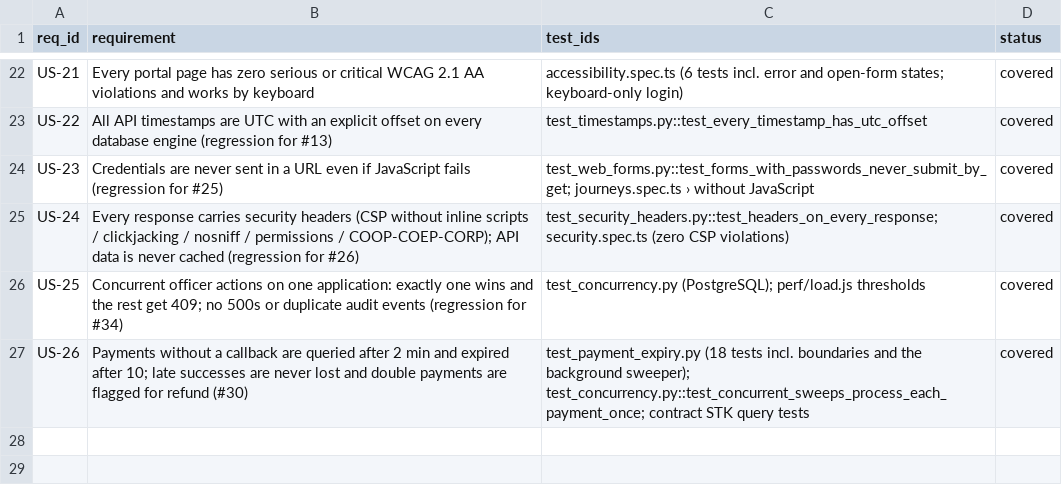
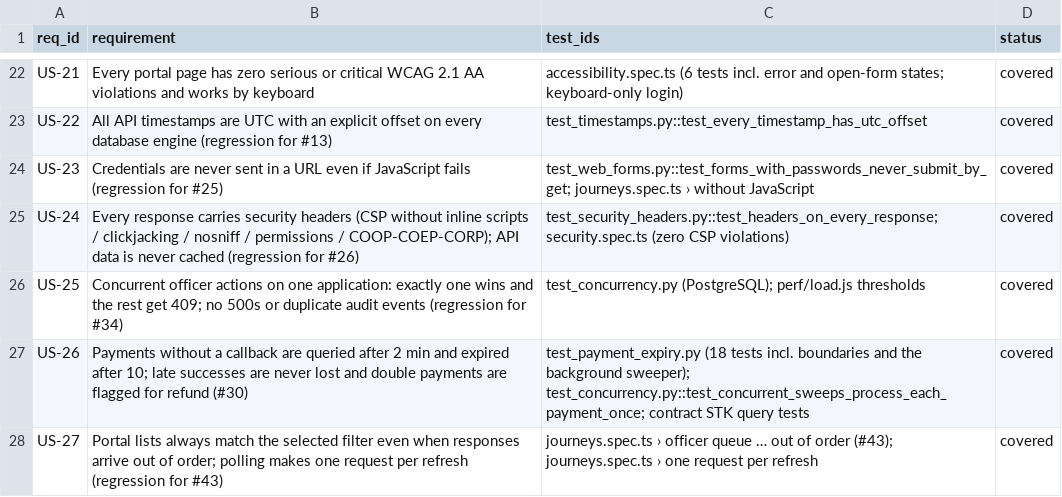
Before and after one commit to Daniel-Kav/permitpass-qa, a CSV file: docs/traceability.csv, drawn as a sheet; only a part is shown, gaps mark what is left out; the diff names each change by its address in the sheet, - before the commit and + after, or states it on an @@ line.

```diff
--- a/docs/traceability.csv
+++ b/docs/traceability.csv
+row 28: US-27 | Portal lists always match the selected filter even when responses arrive out of order; polling makes one request per refresh (regression for #43) | journeys.spec.ts › officer queue … out of order (#43); journeys.spec.ts › one request per refresh | covered
```
Also changed, not shown: 1 other file.
